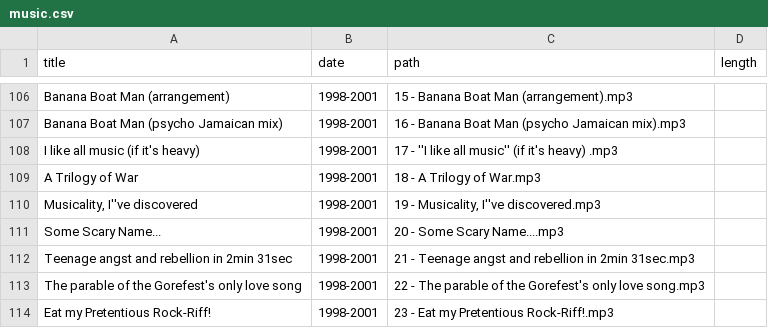
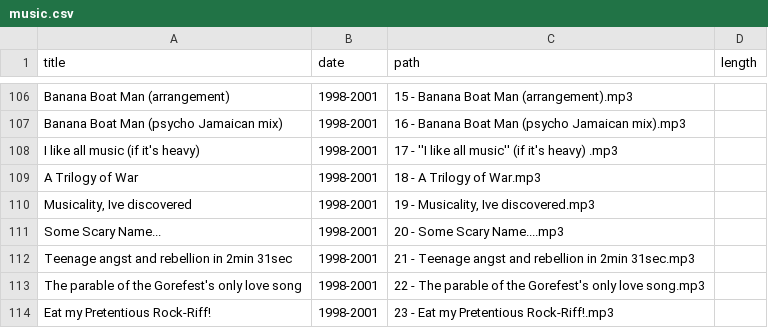
Before and after one commit to craigles/music, a CSV file: _data/music.csv, drawn as a sheet; only a part is shown, gaps mark what is left out.

Commit message:
Update music.csv

```diff
--- a/_data/music.csv
+++ b/_data/music.csv
@@ -109,3 +109,3 @@ Banana Boat Man (psycho Jamaican mix),1998-2001,16 - Banana Boat Man (psycho Jam
 A Trilogy of War,1998-2001,18 - A Trilogy of War.mp3,
-"Musicality, I''ve discovered",1998-2001,"19 - Musicality, I''ve discovered".mp3,
+"Musicality, Ive discovered",1998-2001,"19 - Musicality, Ive discovered".mp3,
 Some Scary Name...,1998-2001,20 - Some Scary Name....mp3,
```
